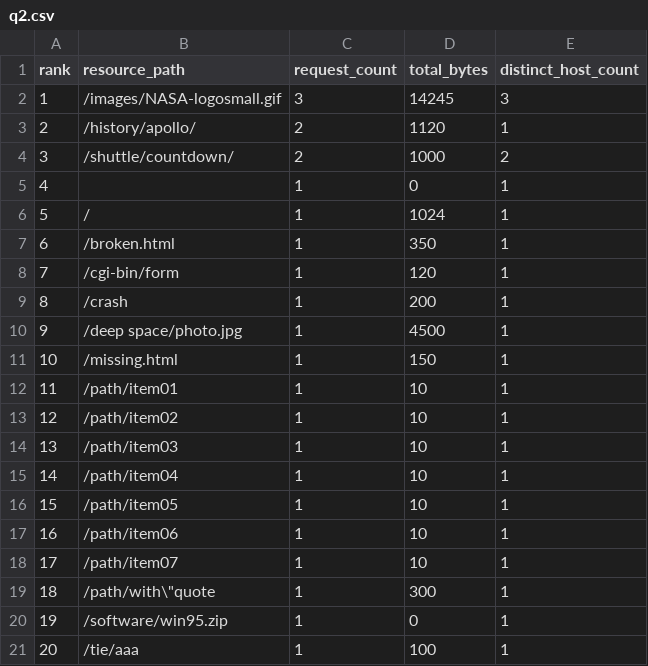
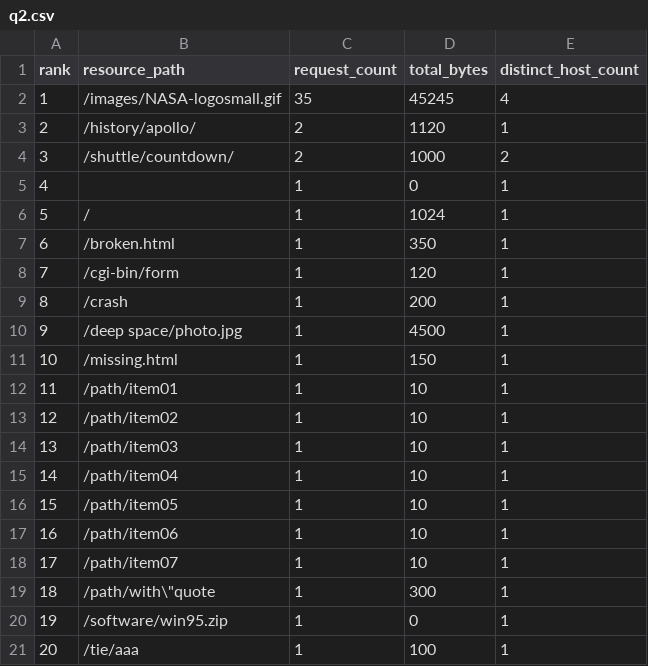
Before and after one commit to Divy005/nosql-etl, a CSV file: spec/expected/q2.csv, drawn as a sheet.

Commit message:
test: add 1/32 rounding tie to fixture, align reference impl with engine regex semantics
- fixture: an hour with 32 requests and 1 error -> 0.03125 must round to 0.0313
  (MongoDB $round gives 0.0312), so the contract test now checks the rounding rule
- reference_impl: re.ASCII (MongoDB/Java treat \s \S \d as ASCII; Python's default
  is Unicode and disagrees on \xa0, \x85, \x1c-\x1f), exact rational rounding,
  strip exactly one terminator, LF-only CSVs
- contract test: optional is_available() hook so Hadoop engines skip without services
- pytest: pythonpath=['.'] so plain 'pytest' works from a fresh clone

```diff
--- a/spec/expected/q2.csv
+++ b/spec/expected/q2.csv
@@ -1,3 +1,3 @@
 rank,resource_path,request_count,total_bytes,distinct_host_count
-1,/images/NASA-logosmall.gif,3,14245,3
+1,/images/NASA-logosmall.gif,35,45245,4
 2,/history/apollo/,2,1120,1
```
Also changed, not shown: 7 other files.
